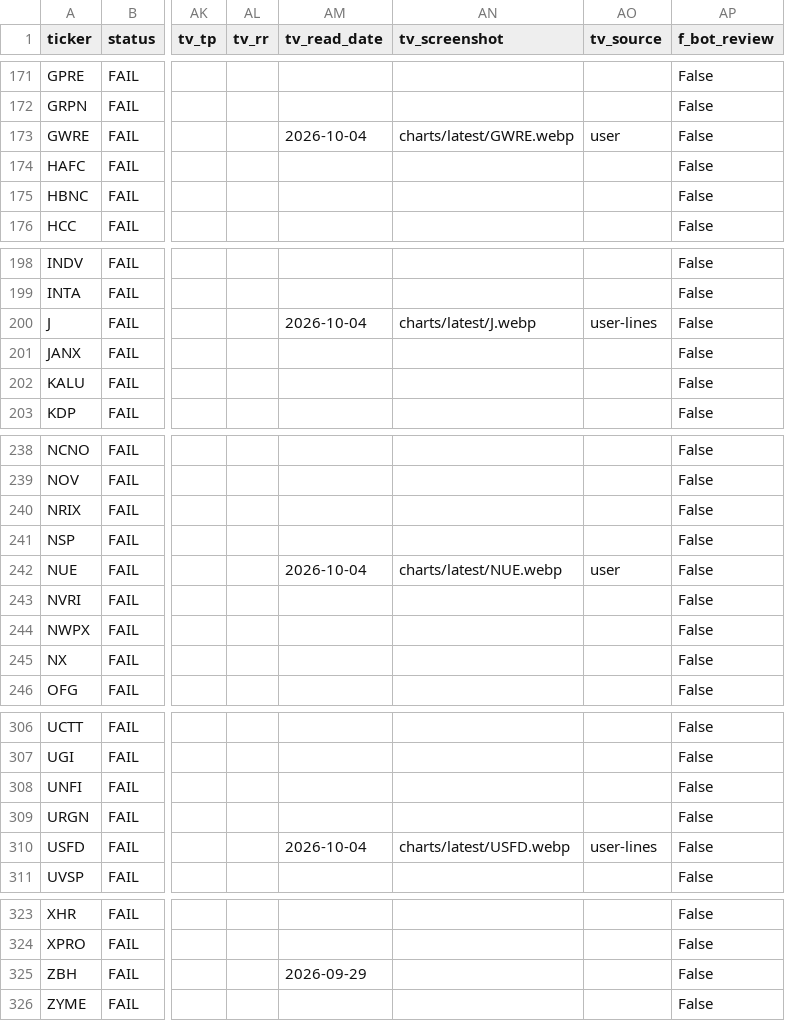
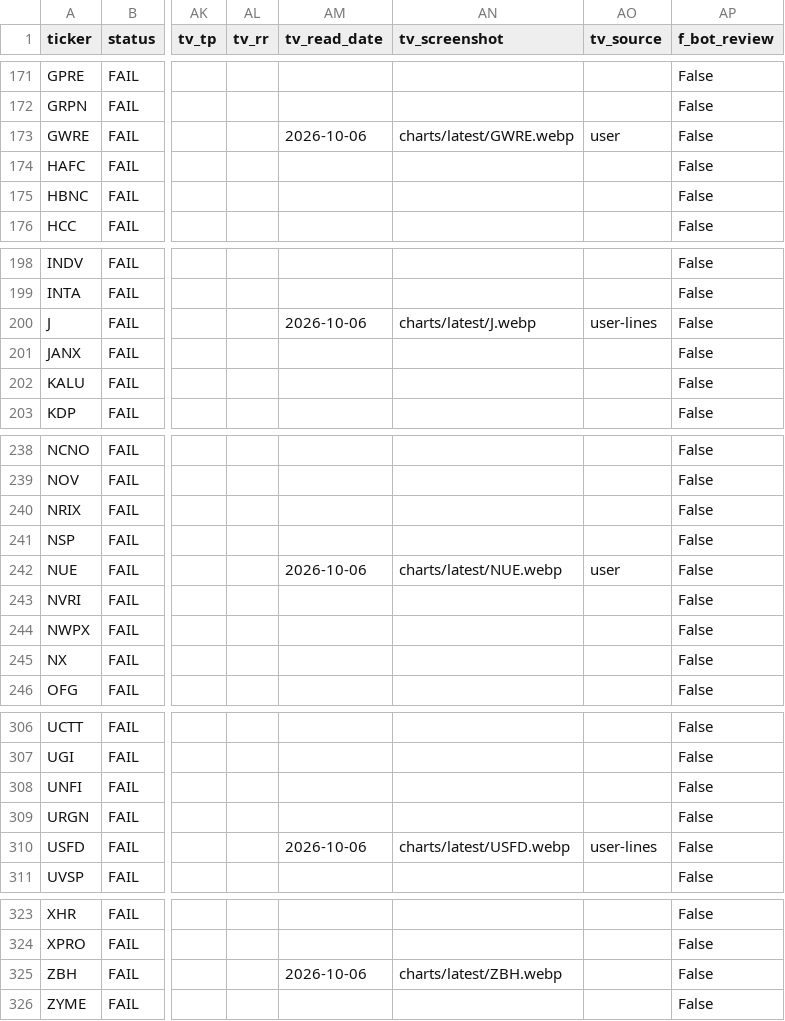
Before and after one commit to azran4u/stock-retest-scanner, a CSV file: historical-reports/latest.csv, drawn as a sheet; only a part is shown, gaps mark what is left out; the diff covers the shown part only; the diff names each change by its address in the sheet, - before the commit and + after, or states it on an @@ line.

```diff
--- a/historical-reports/latest.csv
+++ b/historical-reports/latest.csv
-AM173 (tv_read_date): 2026-10-04
+AM173 (tv_read_date): 2026-10-06
-AM200 (tv_read_date): 2026-10-04
+AM200 (tv_read_date): 2026-10-06
-AM242 (tv_read_date): 2026-10-04
+AM242 (tv_read_date): 2026-10-06
-AM310 (tv_read_date): 2026-10-04
+AM310 (tv_read_date): 2026-10-06
-AM325 (tv_read_date): 2026-09-29
+AM325 (tv_read_date): 2026-10-06
-AN325 (tv_screenshot): (empty)
+AN325 (tv_screenshot): charts/latest/ZBH.webp
```
Also changed, not shown: 95 edited cells elsewhere in this file, historical-reports/2026-10-05.csv, 14 other files.
